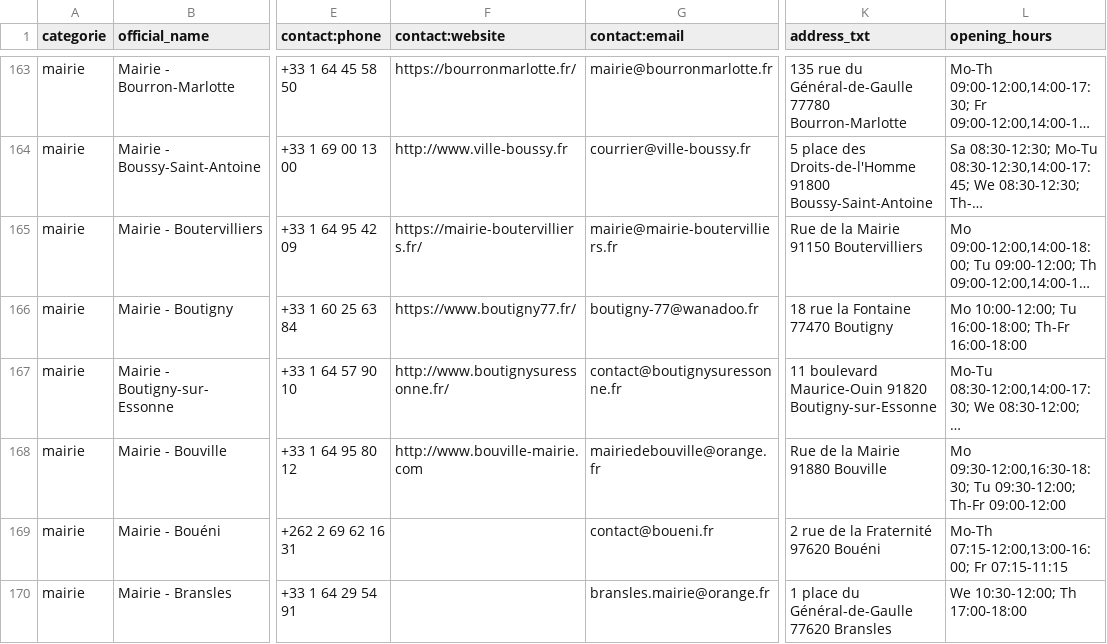
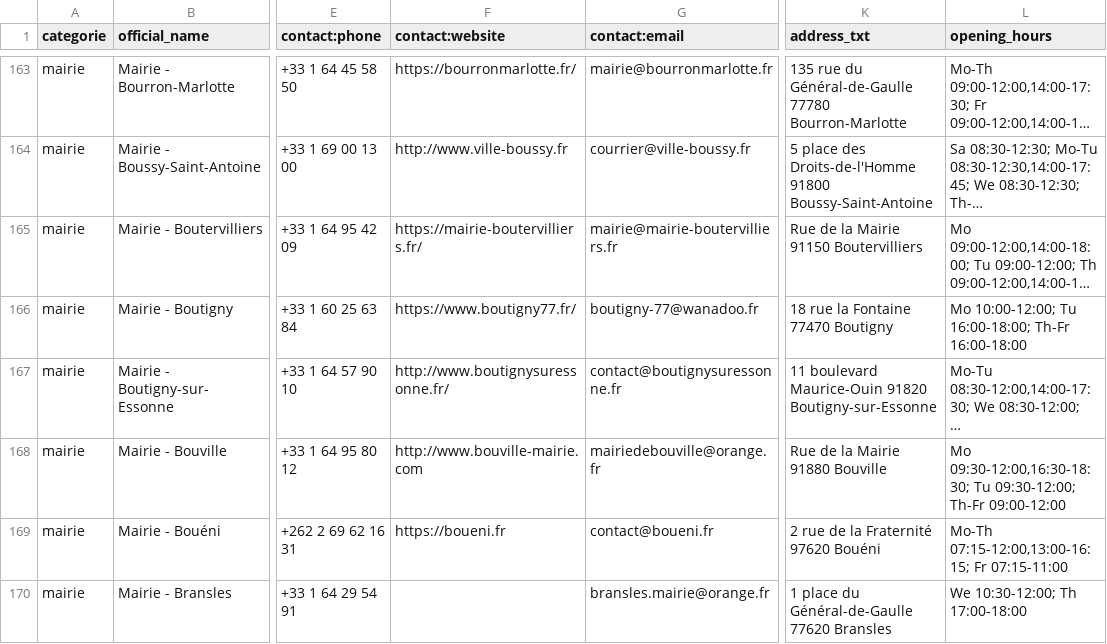
Before and after one commit to nlehuby/sepuqu, a CSV file: focus_with_osm.csv, drawn as a sheet; only a part is shown, gaps mark what is left out; long unchanged cells end in …; the diff covers the shown part only; the diff names each change by its address in the sheet, - before the commit and + after, or states it on an @@ line.

```diff
--- a/focus_with_osm.csv
+++ b/focus_with_osm.csv
-F169 (contact:website): (empty)
+F169 (contact:website): https://boueni.fr
-L169 (opening_hours): Mo-Th 07:15-12:00,13:00-16:00; Fr 07:15-11:15
+L169 (opening_hours): Mo-Th 07:15-12:00,13:00-16:15; Fr 07:15-11:00
```
Also changed, not shown: 67 edited cells elsewhere in this file, france_travail.csv.
